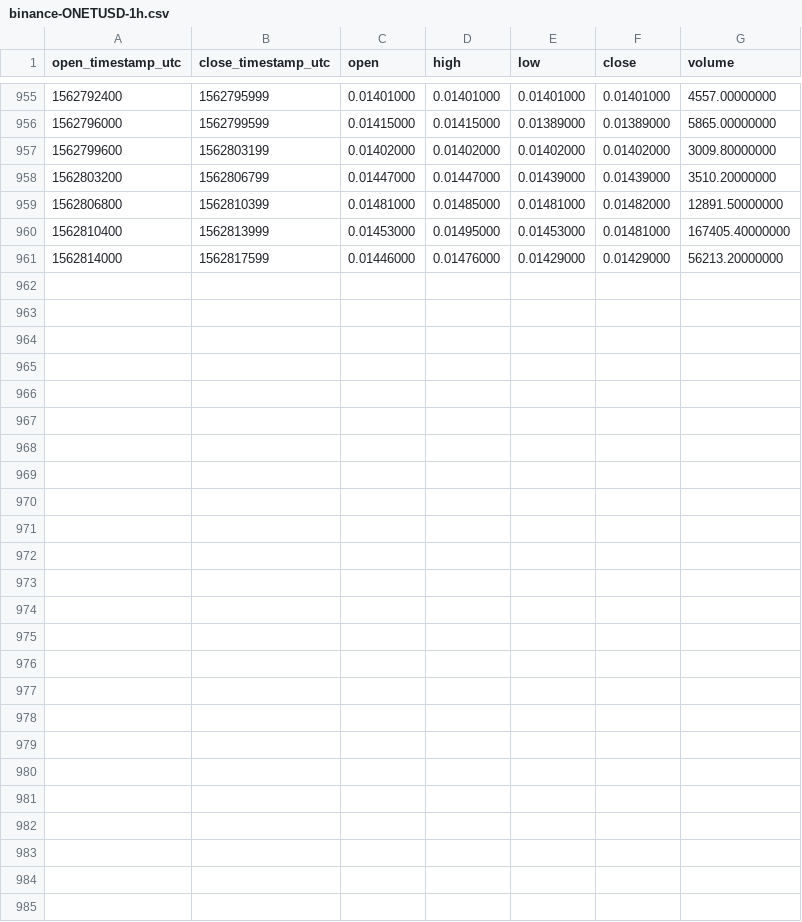
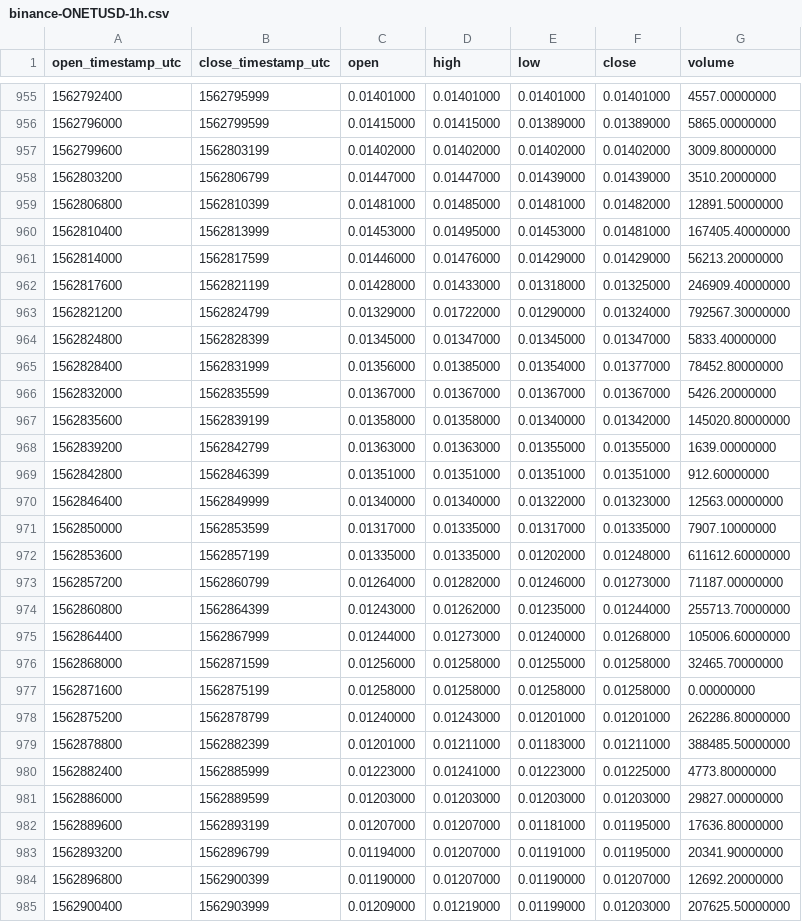
Before and after one commit to cryptobigbro/binance-ONETUSD, a CSV file: binance-ONETUSD-1h.csv, drawn as a sheet; only a part is shown, gaps mark what is left out.

Commit message:
Update OHLCV data.

```diff
--- a/binance-ONETUSD-1h.csv
+++ b/binance-ONETUSD-1h.csv
@@ -961 +961,25 @@ open_timestamp_utc,close_timestamp_utc,open,high,low,close,volume
 1562814000,1562817599,0.01446000,0.01476000,0.01429000,0.01429000,56213.20000000
+1562817600,1562821199,0.01428000,0.01433000,0.01318000,0.01325000,246909.40000000
+1562821200,1562824799,0.01329000,0.01722000,0.01290000,0.01324000,792567.30000000
+1562824800,1562828399,0.01345000,0.01347000,0.01345000,0.01347000,5833.40000000
+1562828400,1562831999,0.01356000,0.01385000,0.01354000,0.01377000,78452.80000000
+1562832000,1562835599,0.01367000,0.01367000,0.01367000,0.01367000,5426.20000000
+1562835600,1562839199,0.01358000,0.01358000,0.01340000,0.01342000,145020.80000000
+1562839200,1562842799,0.01363000,0.01363000,0.01355000,0.01355000,1639.00000000
+1562842800,1562846399,0.01351000,0.01351000,0.01351000,0.01351000,912.60000000
+1562846400,1562849999,0.01340000,0.01340000,0.01322000,0.01323000,12563.00000000
+1562850000,1562853599,0.01317000,0.01335000,0.01317000,0.01335000,7907.10000000
+1562853600,1562857199,0.01335000,0.01335000,0.01202000,0.01248000,611612.60000000
+1562857200,1562860799,0.01264000,0.01282000,0.01246000,0.01273000,71187.00000000
+1562860800,1562864399,0.01243000,0.01262000,0.01235000,0.01244000,255713.70000000
+1562864400,1562867999,0.01244000,0.01273000,0.01240000,0.01268000,105006.60000000
+1562868000,1562871599,0.01256000,0.01258000,0.01255000,0.01258000,32465.70000000
+1562871600,1562875199,0.01258000,0.01258000,0.01258000,0.01258000,0.00000000
+1562875200,1562878799,0.01240000,0.01243000,0.01201000,0.01201000,262286.80000000
+1562878800,1562882399,0.01201000,0.01211000,0.01183000,0.01211000,388485.50000000
+1562882400,1562885999,0.01223000,0.01241000,0.01223000,0.01225000,4773.80000000
+1562886000,1562889599,0.01203000,0.01203000,0.01203000,0.01203000,29827.00000000
+1562889600,1562893199,0.01207000,0.01207000,0.01181000,0.01195000,17636.80000000
+1562893200,1562896799,0.01194000,0.01207000,0.01191000,0.01195000,20341.90000000
+1562896800,1562900399,0.01190000,0.01207000,0.01190000,0.01207000,12692.20000000
+1562900400,1562903999,0.01209000,0.01219000,0.01199000,0.01203000,207625.50000000
```
Also changed, not shown: binance-ONETUSD-1d.csv.
